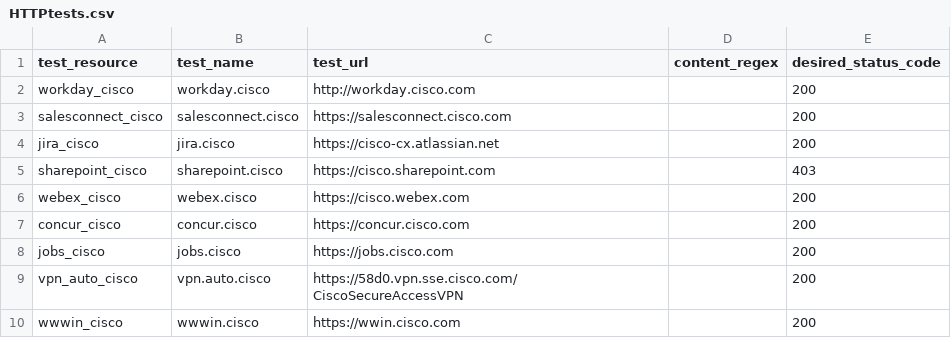
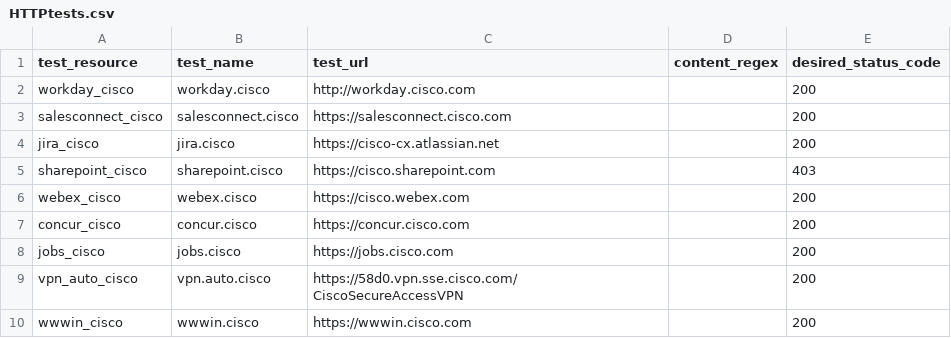
Before and after one commit to ciscoSpeaker/thousandeyes, a CSV file: hybridwork/HTTPtests.csv, drawn as a sheet.

Commit message:
Update HTTPtests.csv

```diff
--- a/hybridwork/HTTPtests.csv
+++ b/hybridwork/HTTPtests.csv
@@ -9,2 +9,2 @@ test_resource,test_name,test_url,content_regex,desired_status_code
 "vpn_auto_cisco","vpn.auto.cisco","https://58d0.vpn.sse.cisco.com/CiscoSecureAccessVPN","",200
-"wwwin_cisco","wwwin.cisco","https://wwin.cisco.com","",200
+"wwwin_cisco","wwwin.cisco","https://wwwin.cisco.com","",200
```
